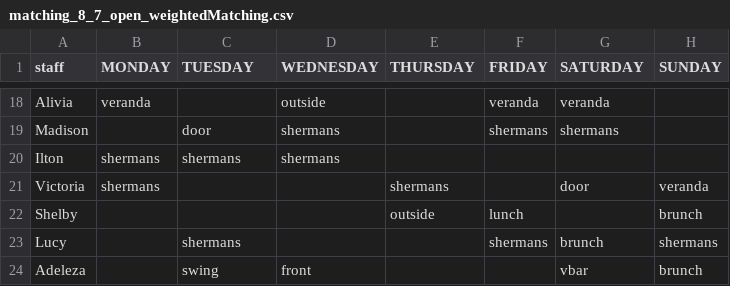
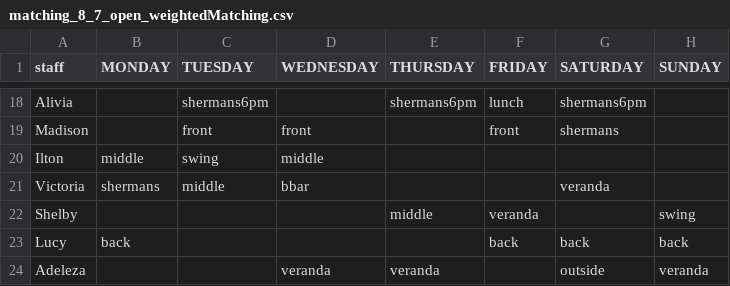
Before and after one commit to WortelStampot/Scheduler, a CSV file: Output/matching_8_7_open_weightedMatching.csv, drawn as a sheet; only a part is shown, gaps mark what is left out; the diff covers the shown part only; the diff names each change by its address in the sheet, - before the commit and + after, or states it on an @@ line.

```diff
--- a/Output/matching_8_7_open_weightedMatching.csv
+++ b/Output/matching_8_7_open_weightedMatching.csv
-B18 (MONDAY): veranda
+B18 (MONDAY): (empty)
-C18 (TUESDAY): (empty)
+C18 (TUESDAY): shermans6pm
-D18 (WEDNESDAY): outside
+D18 (WEDNESDAY): (empty)
-E18 (THURSDAY): (empty)
+E18 (THURSDAY): shermans6pm
-F18 (FRIDAY): veranda
+F18 (FRIDAY): lunch
-G18 (SATURDAY): veranda
+G18 (SATURDAY): shermans6pm
-C19 (TUESDAY): door
+C19 (TUESDAY): front
-D19 (WEDNESDAY): shermans
+D19 (WEDNESDAY): front
-F19 (FRIDAY): shermans
+F19 (FRIDAY): front
-B20 (MONDAY): shermans
+B20 (MONDAY): middle
-C20 (TUESDAY): shermans
+C20 (TUESDAY): swing
-D20 (WEDNESDAY): shermans
+D20 (WEDNESDAY): middle
-C21 (TUESDAY): (empty)
+C21 (TUESDAY): middle
-D21 (WEDNESDAY): (empty)
+D21 (WEDNESDAY): bbar
-E21 (THURSDAY): shermans
+E21 (THURSDAY): (empty)
-G21 (SATURDAY): door
+G21 (SATURDAY): veranda
-H21 (SUNDAY): veranda
+H21 (SUNDAY): (empty)
-E22 (THURSDAY): outside
+E22 (THURSDAY): middle
-F22 (FRIDAY): lunch
+F22 (FRIDAY): veranda
-H22 (SUNDAY): brunch
+H22 (SUNDAY): swing
-B23 (MONDAY): (empty)
+B23 (MONDAY): back
-C23 (TUESDAY): shermans
+C23 (TUESDAY): (empty)
-F23 (FRIDAY): shermans
+F23 (FRIDAY): back
-G23 (SATURDAY): brunch
+G23 (SATURDAY): back
-H23 (SUNDAY): shermans
+H23 (SUNDAY): back
-C24 (TUESDAY): swing
+C24 (TUESDAY): (empty)
-D24 (WEDNESDAY): front
+D24 (WEDNESDAY): veranda
-E24 (THURSDAY): (empty)
+E24 (THURSDAY): veranda
-G24 (SATURDAY): vbar
+G24 (SATURDAY): outside
-H24 (SUNDAY): brunch
+H24 (SUNDAY): veranda
```
Also changed, not shown: 77 edited cells elsewhere in this file, Output/matching_8_7_strict_weightedMatching.csv, 1 other file.
